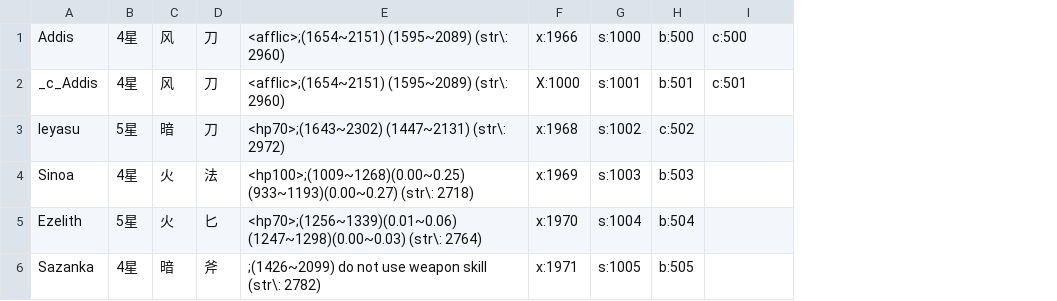
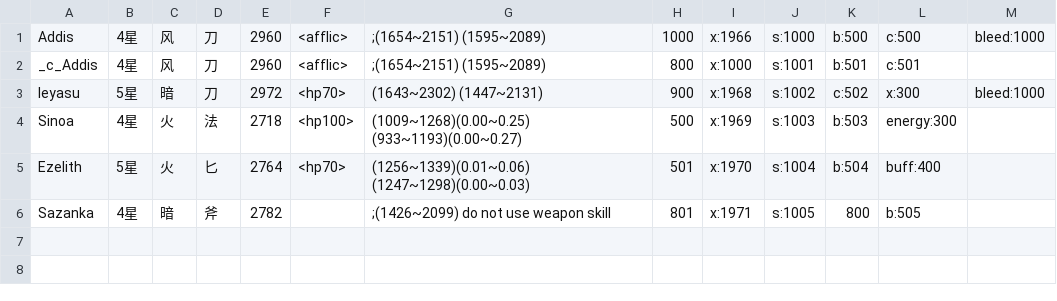
Before and after one commit to b1ueb1ues/b1ueb1ues.github.io, a CSV file: dev2/data.csv, drawn as a sheet; removed rows and columns are numbered as before the commit, all else as after; the diff names each change by its address in the sheet, - before the commit and + after, or states it on an @@ line.

Commit message:
dataset  done

```diff
--- a/dev2/data.csv
+++ b/dev2/data.csv
-column E, rows 1-6: <afflic>;(1654~2151) (1595~2089) (str\: 2960) | <afflic>;(1654~2151) (1595~2089) (str\: 2960) | <hp70>;(1643~2302) (1447~2131) (str\: 2972) | <hp100>;(1009~1268)(0.00~0.25) (933~1193)(0.00~0.27) (str\: 2718) | <hp70>;(1256~1339)(0.01~0.06) (1247~1298)(0.00~0.03) (str\: 2764) | ;(1426~2099) do not use weapon skill (str\: 2782)
+column E, rows 1-6: 2960 | 2960 | 2972 | 2718 | 2764 | 2782
+column F, rows 1-5: <afflic> | <afflic> | <hp70> | <hp100> | <hp70>
+column G, rows 1-6: ;(1654~2151) (1595~2089) | ;(1654~2151) (1595~2089) | (1643~2302) (1447~2131) | (1009~1268)(0.00~0.25) (933~1193)(0.00~0.27) | (1256~1339)(0.01~0.06) (1247~1298)(0.00~0.03) | ;(1426~2099) do not use weapon skill
+column H, rows 1-6: 1000 | 800 | 900 | 500 | 501 | 801
+column M, rows 1-3: bleed:1000 |  | bleed:1000
-I2: X:1000
+I2: x:1000
-L3: (empty)
+L3: x:300
-L4: (empty)
+L4: energy:300
-L5: (empty)
+L5: buff:400
-K6: b:505
+K6: 800
-L6: (empty)
+L6: b:505
```
Also changed, not shown: 1 other file.
